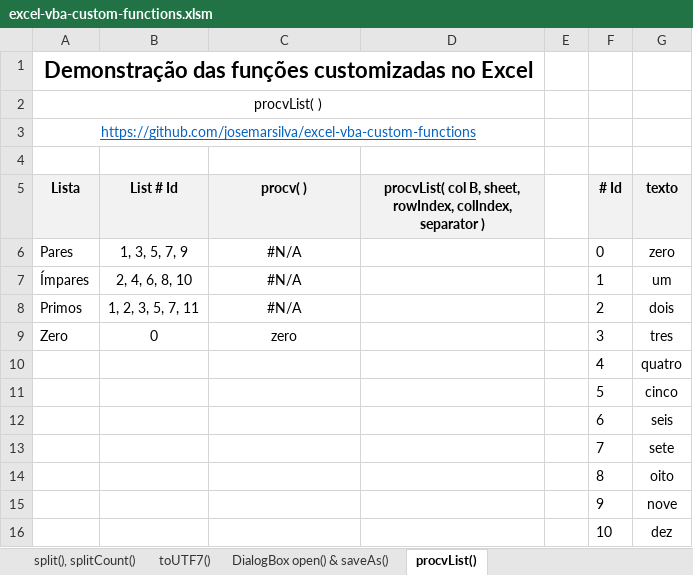
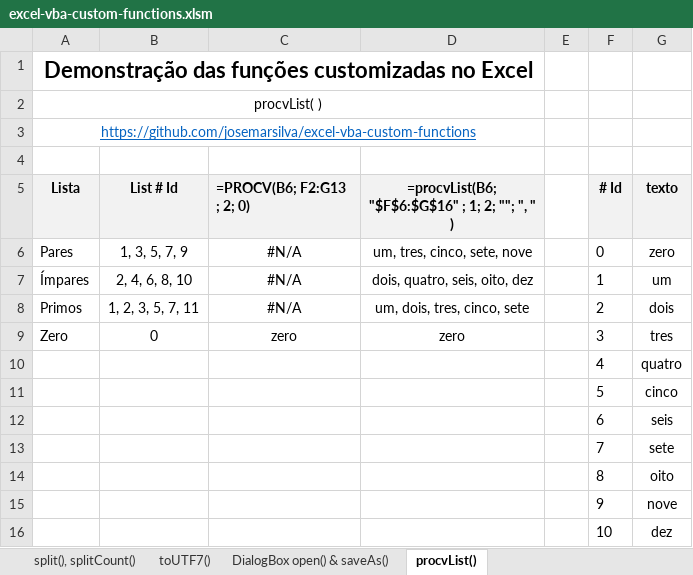
Before and after one commit to josemarsilva/excel-vba-custom-functions, an Excel workbook: src/excel-vba-custom-functions.xlsm, sheet procvList(), drawn as a sheet; values as stored, in another font and other column widths than the file's, no borders; charts and pictures not drawn; the diff names each change by its address in the sheet, - before the commit and + after, or states it on an @@ line.

```diff
--- a/src/excel-vba-custom-functions.xlsm (sheet procvList())
+++ b/src/excel-vba-custom-functions.xlsm (sheet procvList())
-C5: procv( )
+C5: =PROCV(B6; F2:G13 ; 2; 0)
-C5 alignment: center
+C5 alignment: left
-D5: procvList( col B, sheet, rowIndex, colIndex, separator )
+D5: =procvList(B6; "$F$6:$G$16" ; 1; 2; ""; ", " )
-D6: (empty)
+D6: um, tres, cinco, sete, nove
-D7: (empty)
+D7: dois, quatro, seis, oito, dez
-D8: (empty)
+D8: um, dois, tres, cinco, sete
-D9: (empty)
+D9: zero
```
Also changed, not shown: charts or pictures, 5 other files.
